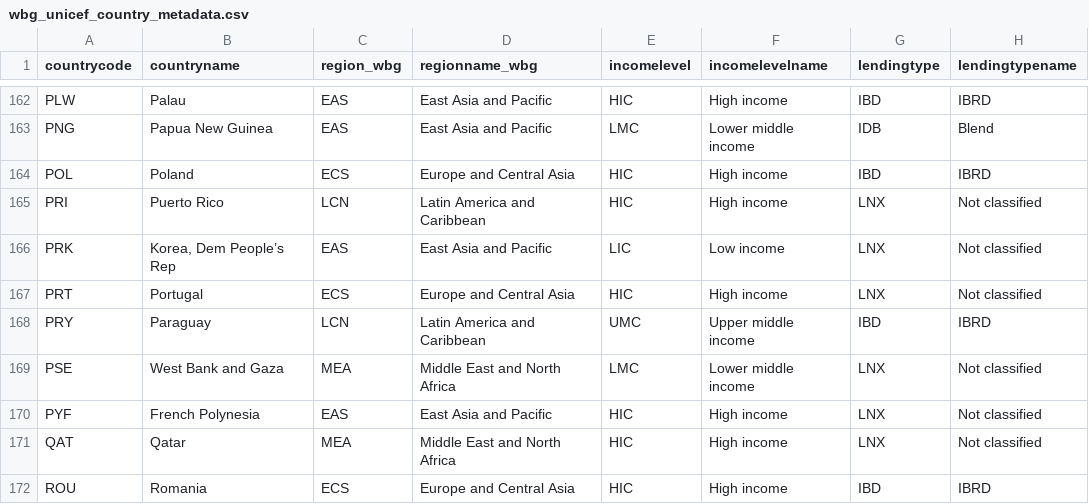
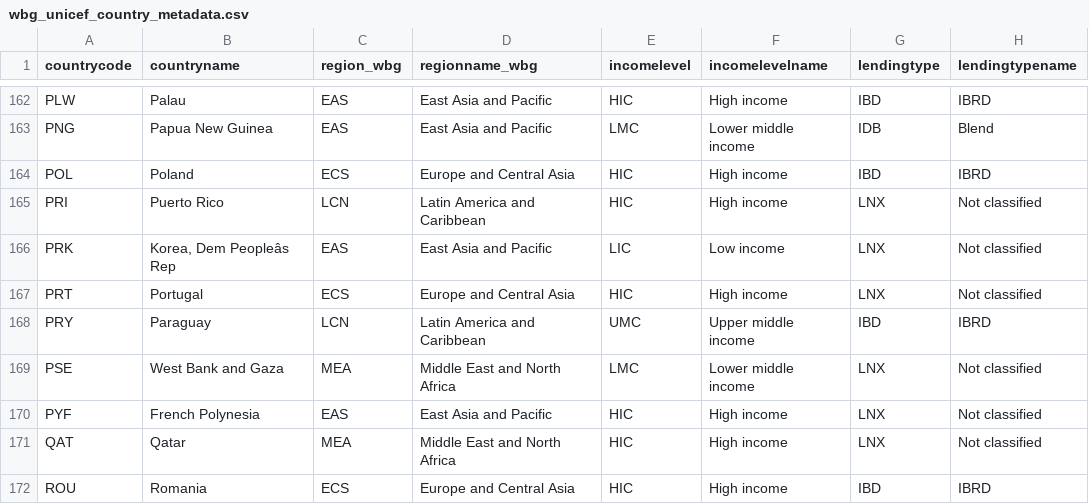
Before and after one commit to worldbank/school-survey, a CSV file: 01_data/011_rawdata/wbg_unicef_country_metadata.csv, drawn as a sheet; only a part is shown, gaps mark what is left out; the diff names each change by its address in the sheet, - before the commit and + after, or states it on an @@ line.

Commit message:
[hotfix] adjustment of metadata and data import files

```diff
--- a/01_data/011_rawdata/wbg_unicef_country_metadata.csv
+++ b/01_data/011_rawdata/wbg_unicef_country_metadata.csv
-B166 (countryname): Korea, Dem People’s Rep
+B166 (countryname): Korea, Dem Peopleâs Rep
```
Also changed, not shown: 2 other files.
